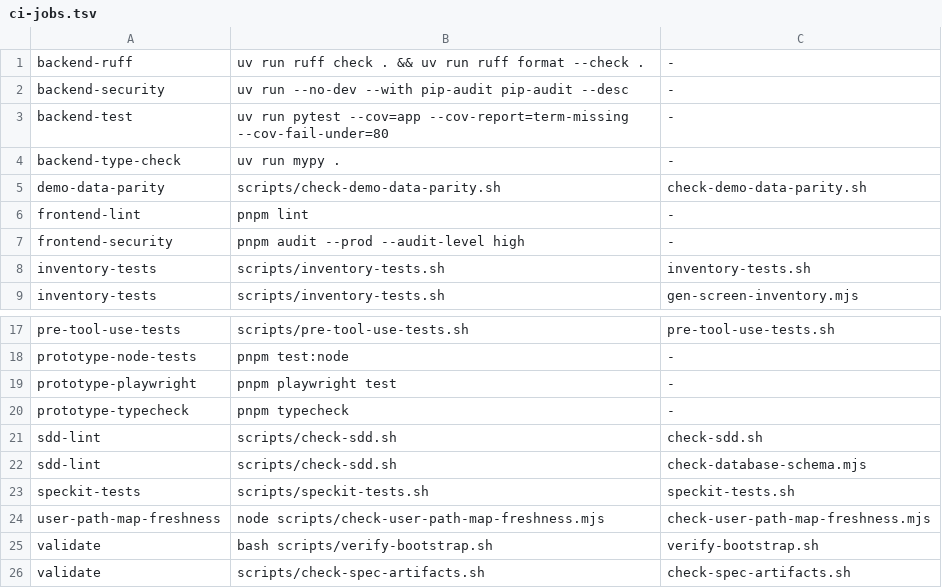
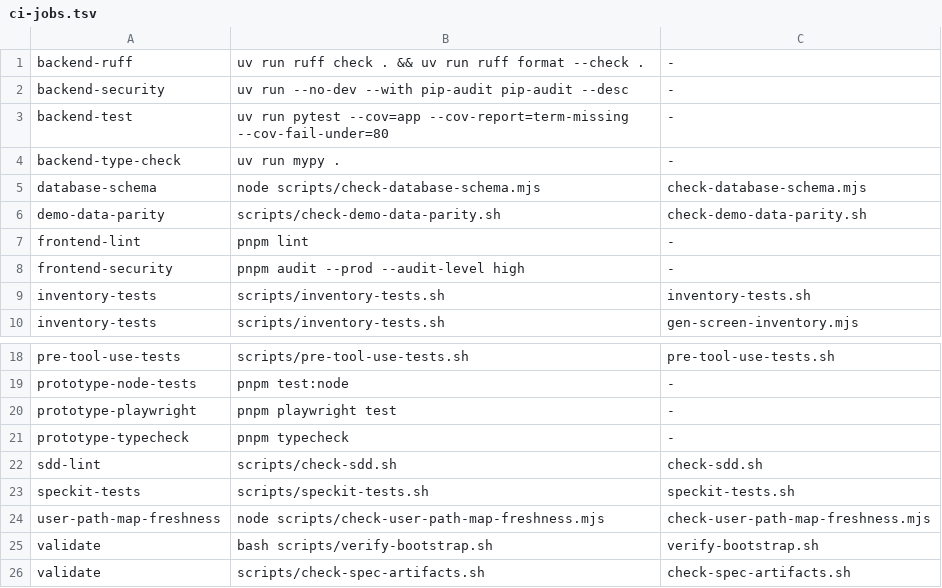
Before and after one commit to singyichen/label-suite, a TSV file: scripts/ci-jobs.tsv, drawn as a sheet; only a part is shown, gaps mark what is left out.

```diff
--- a/scripts/ci-jobs.tsv
+++ b/scripts/ci-jobs.tsv
@@ -4,2 +4,3 @@ backend-test	uv run pytest --cov=app --cov-report=term-missing --cov-fail-under=
 backend-type-check	uv run mypy .	-
+database-schema	node scripts/check-database-schema.mjs	check-database-schema.mjs
 demo-data-parity	scripts/check-demo-data-parity.sh	check-demo-data-parity.sh
@@ -21,3 +22,2 @@ prototype-typecheck	pnpm typecheck	-
 sdd-lint	scripts/check-sdd.sh	check-sdd.sh
-sdd-lint	scripts/check-sdd.sh	check-database-schema.mjs
 speckit-tests	scripts/speckit-tests.sh	speckit-tests.sh
```
Also changed, not shown: 2 other files.
